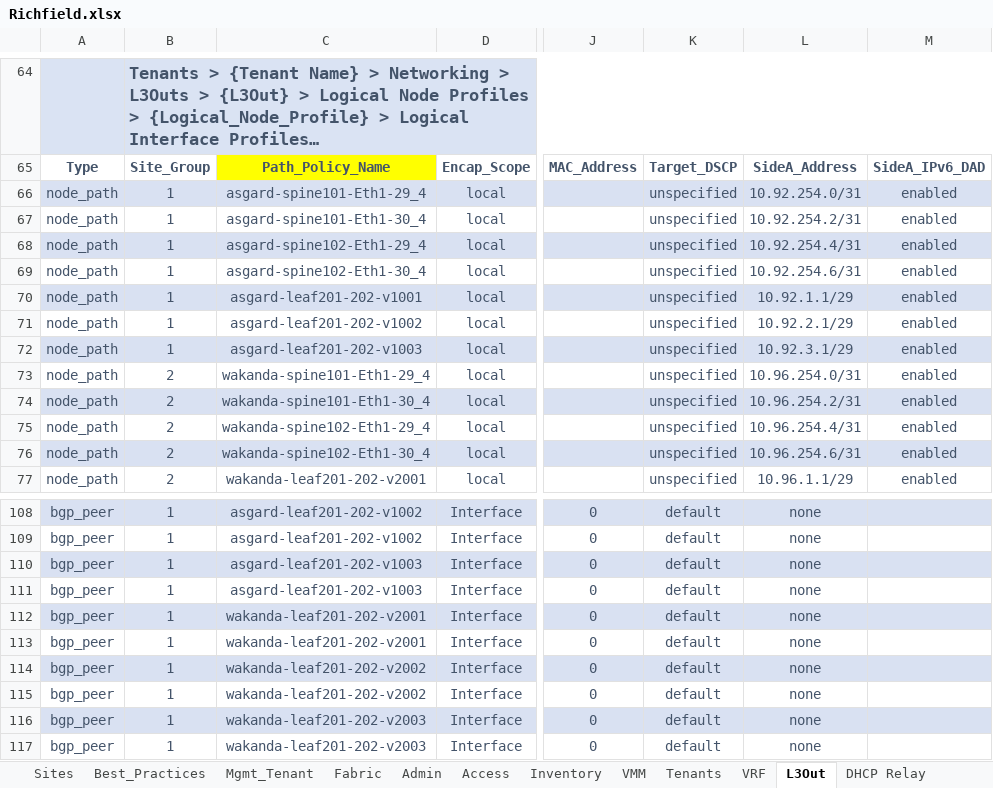
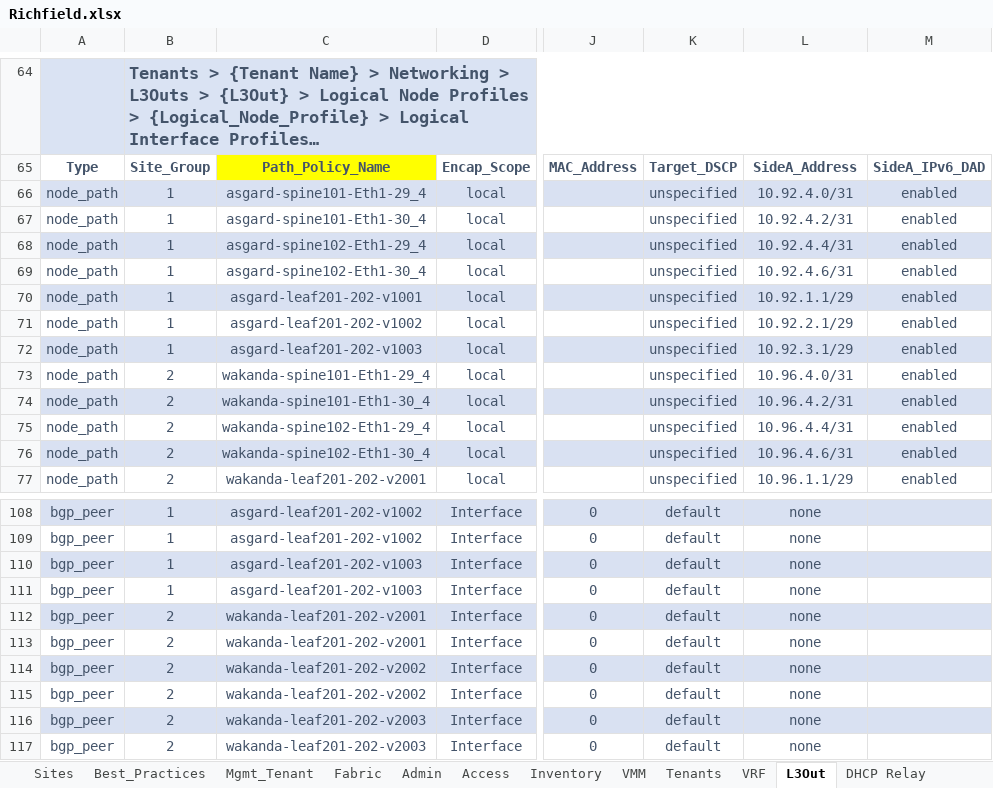
Before and after one commit to scotttyso/iac, an Excel workbook: Richfield.xlsx, sheet L3Out, drawn as a sheet; only a part is shown, gaps mark what is left out; long unchanged cells end in …; values as stored, in another font and other column widths than the file's, no borders; the diff covers the shown part only; the diff names each change by its address in the sheet, - before the commit and + after, or states it on an @@ line.

```diff
--- a/Richfield.xlsx (sheet L3Out)
+++ b/Richfield.xlsx (sheet L3Out)
-L66: 10.92.254.0/31
+L66: 10.92.4.0/31
-L67: 10.92.254.2/31
+L67: 10.92.4.2/31
-L68: 10.92.254.4/31
+L68: 10.92.4.4/31
-L69: 10.92.254.6/31
+L69: 10.92.4.6/31
-L73: 10.96.254.0/31
+L73: 10.96.4.0/31
-L74: 10.96.254.2/31
+L74: 10.96.4.2/31
-L75: 10.96.254.4/31
+L75: 10.96.4.4/31
-L76: 10.96.254.6/31
+L76: 10.96.4.6/31
-B112:B117: 1
+B112:B117: 2
```
Also changed, not shown: 2 edited cells elsewhere in this sheet, sheet Network Policies, 13 other files.
